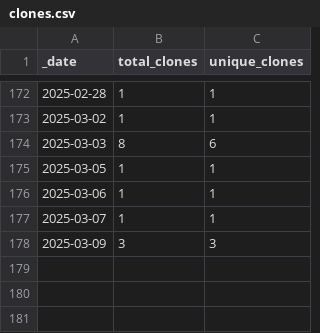
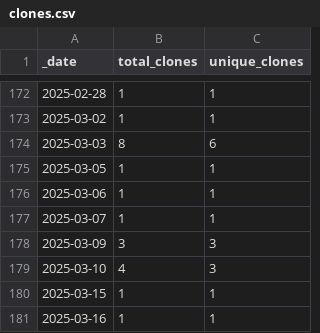
Before and after one commit to jzemmels/scored, a CSV file: traffic/clones.csv, drawn as a sheet; only a part is shown, gaps mark what is left out.

Commit message:
GitHub traffic

```diff
--- a/traffic/clones.csv
+++ b/traffic/clones.csv
@@ -178 +178,4 @@ _date,total_clones,unique_clones
 2025-03-09,3,3
+2025-03-10,4,3
+2025-03-15,1,1
+2025-03-16,1,1
```
Also changed, not shown: 1 other file.
